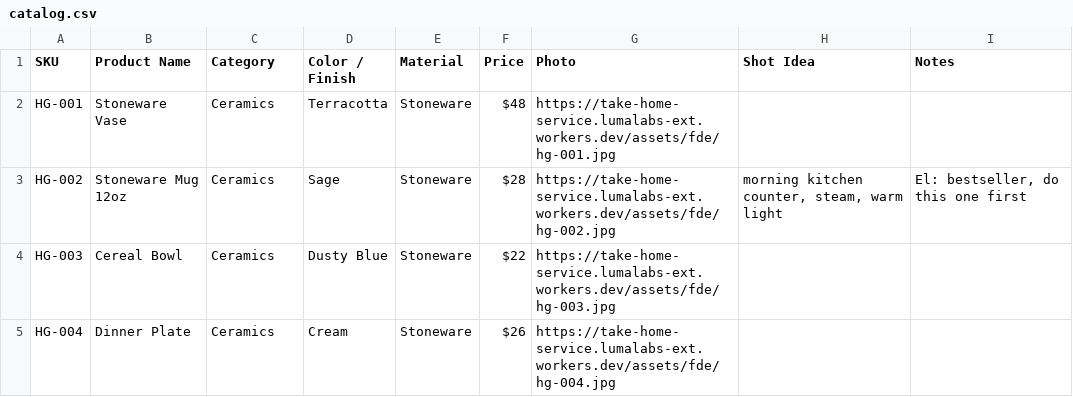
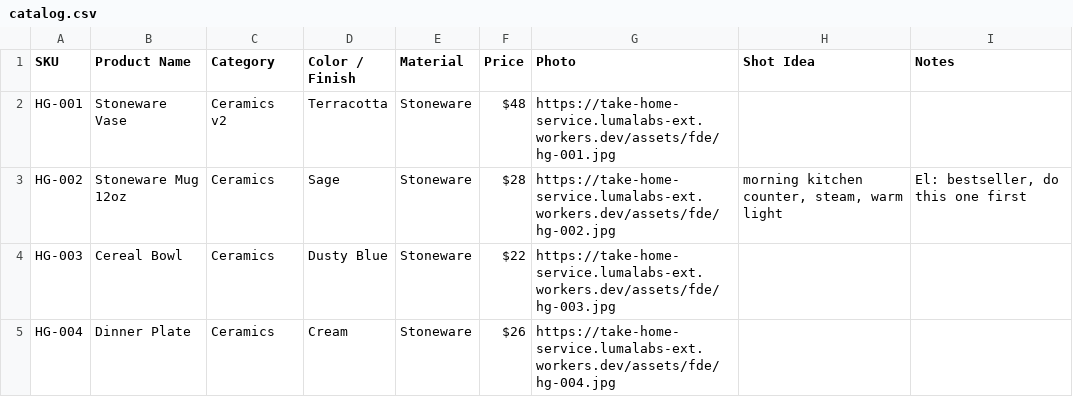
Before and after one commit to alshaza/lumalabs-task, a CSV file: data/catalog.csv, drawn as a sheet; only a part is shown.

```diff
--- a/data/catalog.csv
+++ b/data/catalog.csv
@@ -1,3 +1,3 @@
 SKU,Product Name,Category,Color / Finish,Material,Price,Photo,Shot Idea,Notes
-HG-001,Stoneware Vase,Ceramics,Terracotta,Stoneware,$48,https://take-home-service.lumalabs-ext.workers.dev/assets/fde/hg-001.jpg,,
+HG-001,Stoneware Vase,Ceramics v2,Terracotta,Stoneware,$48,https://take-home-service.lumalabs-ext.workers.dev/assets/fde/hg-001.jpg,,
 HG-002,Stoneware Mug 12oz,Ceramics,Sage,Stoneware,$28,https://take-home-service.lumalabs-ext.workers.dev/assets/fde/hg-002.jpg,"morning kitchen counter, steam, warm light","El: bestseller, do this one first"
```
Also changed, not shown: 8 other files.
